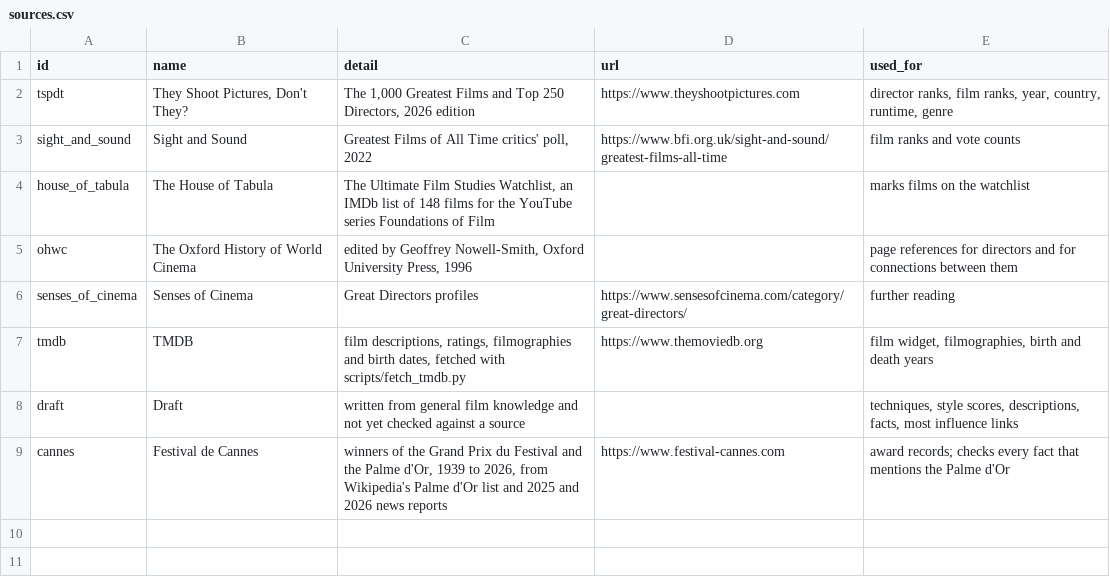
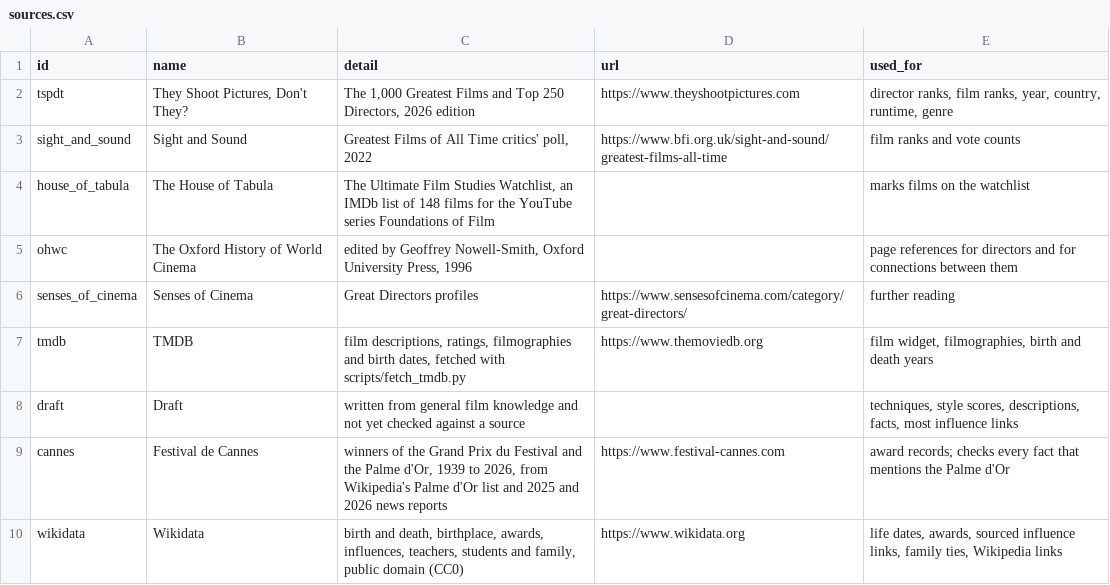
Before and after one commit to FightUniComp/matchcutmap, a CSV file: database/csv/sources.csv, drawn as a sheet; the diff names each change by its address in the sheet, - before the commit and + after, or states it on an @@ line.

```diff
--- a/database/csv/sources.csv
+++ b/database/csv/sources.csv
+row 10: wikidata | Wikidata | birth and death, birthplace, awards, influences, teachers, students and family, public domain (CC0) | https://www.wikidata.org | life dates, awards, sourced influence links, family ties, Wikipedia links
```
Also changed, not shown: database/csv/director_overview.csv, database/csv/directors.csv, 16 other files.
